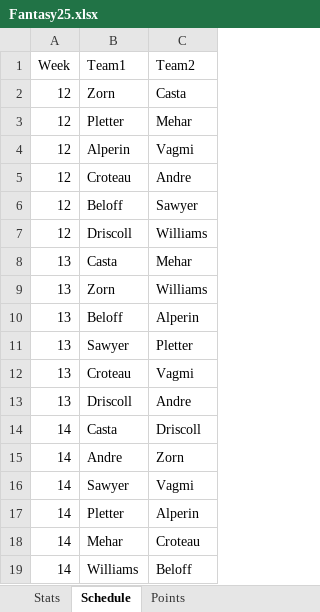
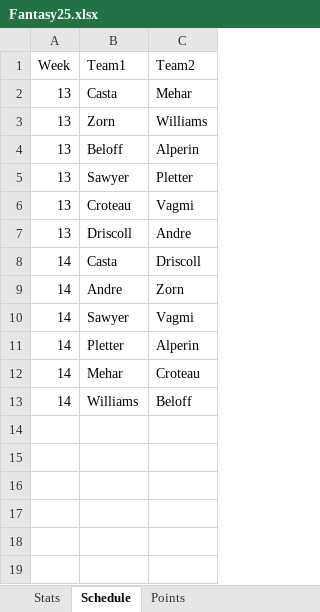
Before and after one commit to fcastaDataNerd/Fantasy2025, an Excel workbook: Fantasy25.xlsx, sheet Schedule, drawn as a sheet; values as stored, in another font and other column widths than the file's, no borders; the diff names each change by its address in the sheet, - before the commit and + after, or states it on an @@ line.

```diff
--- a/Fantasy25.xlsx (sheet Schedule)
+++ b/Fantasy25.xlsx (sheet Schedule)
-row 2: 12 | Zorn | Casta
-row 3: 12 | Pletter | Mehar
-row 4: 12 | Alperin | Vagmi
-row 5: 12 | Croteau | Andre
-row 6: 12 | Beloff | Sawyer
-row 7: 12 | Driscoll | Williams
```
Also changed, not shown: sheet Stats.
